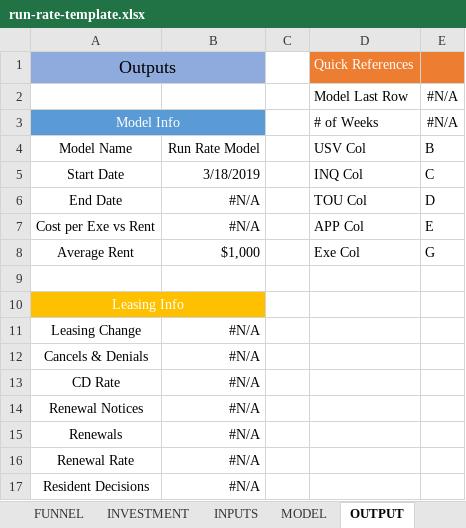
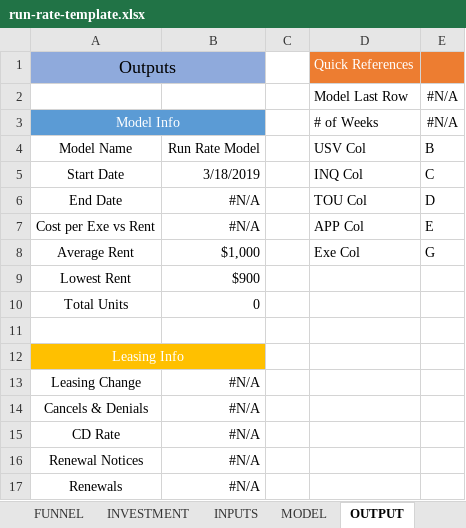
Before and after one commit to konaindev/React-Django, an Excel workbook: xls/templates/run-rate-template.xlsx, sheet OUTPUT, drawn as a sheet; only a part is shown; the shorter side is filled out with more unchanged rows; values as stored, in another font and other column widths than the file's, no borders; 1 other sheet too large or unreadable and not compared; the diff names each change by its address in the sheet, - before the commit and + after, or states it on an @@ line.

Commit message:
updated run rate template

```diff
--- a/xls/templates/run-rate-template.xlsx (sheet OUTPUT)
+++ b/xls/templates/run-rate-template.xlsx (sheet OUTPUT)
+row 9: Lowest Rent | $900
+row 10: Total Units | 0
```
Also changed, not shown: sheet INPUTS, formulas that keep their value.
